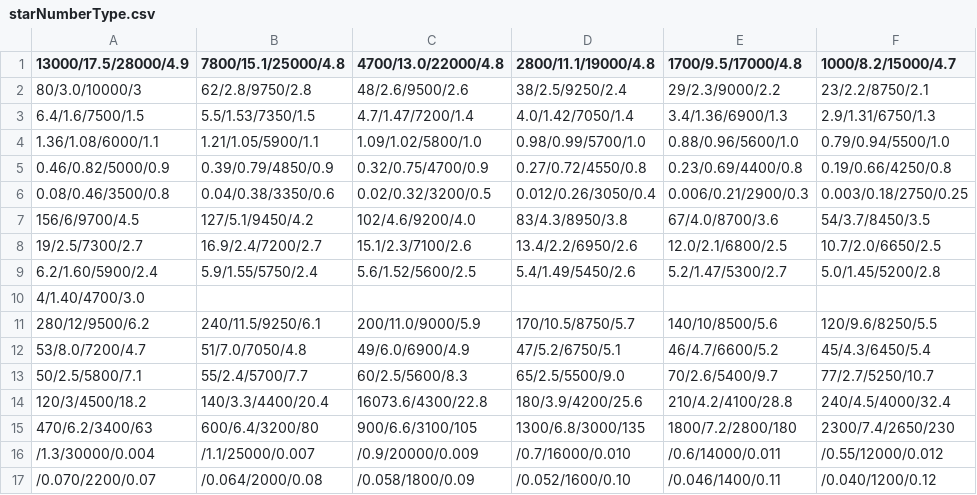
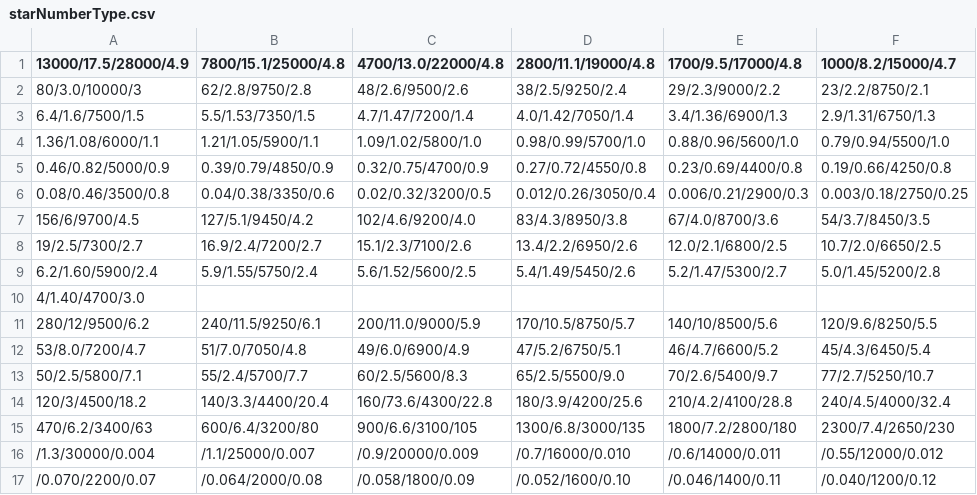
Before and after one commit to iL0g1c/StarSystemGenerator, a CSV file: data/starNumberType.csv, drawn as a sheet; only a part is shown; the diff names each change by its address in the sheet, - before the commit and + after, or states it on an @@ line.

```diff
--- a/data/starNumberType.csv
+++ b/data/starNumberType.csv
-C14 (4700/13.0/22000/4.8): 16073.6/4300/22.8
+C14 (4700/13.0/22000/4.8): 160/73.6/4300/22.8
```
Also changed, not shown: 3 other files.
